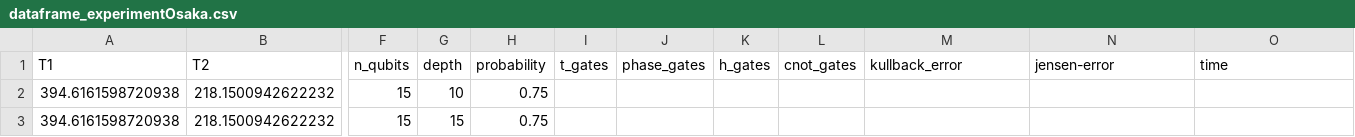
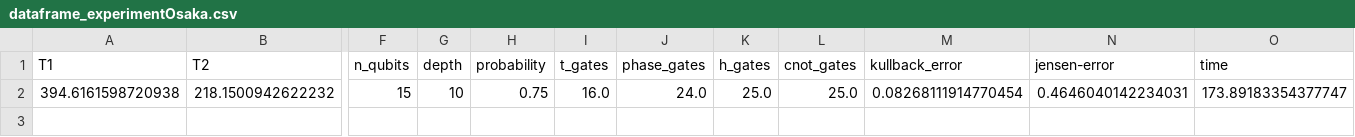
Before and after one commit to ivanDelgAlb/TFG, a CSV file: scripts/experimentos/dataframe_experimentOsaka.csv, drawn as a sheet; only a part is shown, gaps mark what is left out; rows hold the shown columns only; the diff names each change by its address in the sheet, - before the commit and + after, or states it on an @@ line.

```diff
--- a/scripts/experimentos/dataframe_experimentOsaka.csv
+++ b/scripts/experimentos/dataframe_experimentOsaka.csv
-I2 (t_gates): (empty)
+I2 (t_gates): 16.0
-J2 (phase_gates): (empty)
+J2 (phase_gates): 24.0
-K2 (h_gates): (empty)
+K2 (h_gates): 25.0
-L2 (cnot_gates): (empty)
+L2 (cnot_gates): 25.0
-M2 (kullback_error): (empty)
+M2 (kullback_error): 0.08268111914770454
-N2 (jensen-error): (empty)
+N2 (jensen-error): 0.4646040142234031
-O2 (time): (empty)
+O2 (time): 173.89183354377747
-row 3: 394.6161598720938 | 218.1500942622232 | 15 | 15 | 0.75
```
Also changed, not shown: 17 other files.
